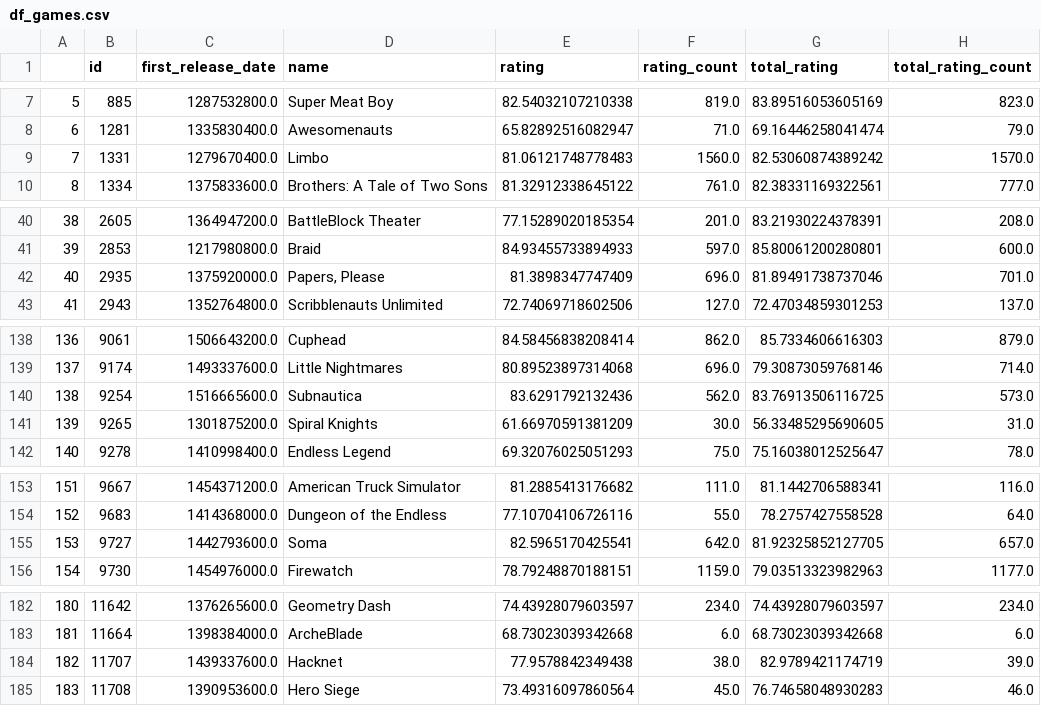
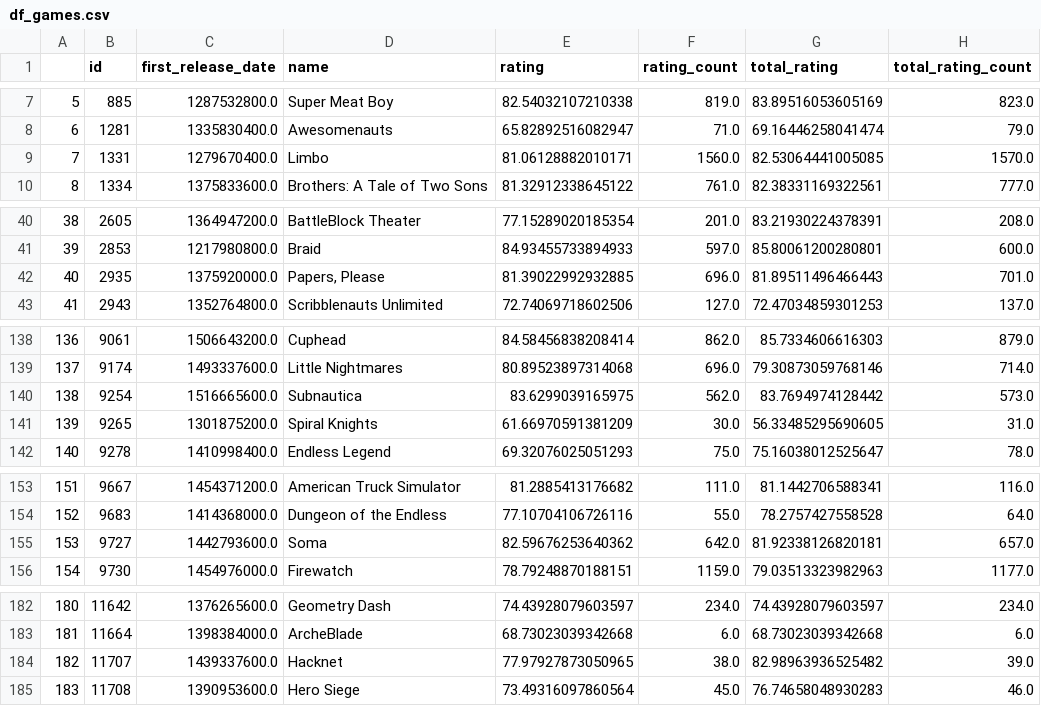
Before and after one commit to ylevennn/smadimo-gp-2, a CSV file: data/df_games.csv (was src/df_games.csv), drawn as a sheet; only a part is shown, gaps mark what is left out; the diff covers the shown part only.

```diff
--- a/src/df_games.csv
+++ b/data/df_games.csv
@@ -8,3 +8,3 @@
 6,1281,1335830400.0,Awesomenauts,65.82892516082947,71.0,69.16446258041474,79.0
-7,1331,1279670400.0,Limbo,81.06121748778483,1560.0,82.53060874389242,1570.0
+7,1331,1279670400.0,Limbo,81.06128882010171,1560.0,82.53064441005085,1570.0
 8,1334,1375833600.0,Brothers: A Tale of Two Sons,81.32912338645122,761.0,82.38331169322561,777.0
@@ -41,3 +41,3 @@
 39,2853,1217980800.0,Braid,84.93455733894933,597.0,85.80061200280801,600.0
-40,2935,1375920000.0,"Papers, Please",81.3898347747409,696.0,81.89491738737046,701.0
+40,2935,1375920000.0,"Papers, Please",81.39022992932885,696.0,81.89511496466443,701.0
 41,2943,1352764800.0,Scribblenauts Unlimited,72.74069718602506,127.0,72.47034859301253,137.0
@@ -139,3 +139,3 @@
 137,9174,1493337600.0,Little Nightmares,80.89523897314068,696.0,79.30873059768146,714.0
-138,9254,1516665600.0,Subnautica,83.6291792132436,562.0,83.76913506116725,573.0
+138,9254,1516665600.0,Subnautica,83.6299039165975,562.0,83.7694974128442,573.0
 139,9265,1301875200.0,Spiral Knights,61.66970591381209,30.0,56.33485295690605,31.0
@@ -154,3 +154,3 @@
 152,9683,1414368000.0,Dungeon of the Endless,77.10704106726116,55.0,78.2757427558528,64.0
-153,9727,1442793600.0,Soma,82.5965170425541,642.0,81.92325852127705,657.0
+153,9727,1442793600.0,Soma,82.59676253640362,642.0,81.92338126820181,657.0
 154,9730,1454976000.0,Firewatch,78.79248870188151,1159.0,79.03513323982963,1177.0
@@ -183,3 +183,3 @@
 181,11664,1398384000.0,ArcheBlade,68.73023039342668,6.0,68.73023039342668,6.0
-182,11707,1439337600.0,Hacknet,77.9578842349438,38.0,82.9789421174719,39.0
+182,11707,1439337600.0,Hacknet,77.97927873050965,38.0,82.98963936525482,39.0
 183,11708,1390953600.0,Hero Siege,73.49316097860564,45.0,76.74658048930283,46.0
```
Also changed, not shown: 70 edited cells elsewhere in this file, 12 other files.
